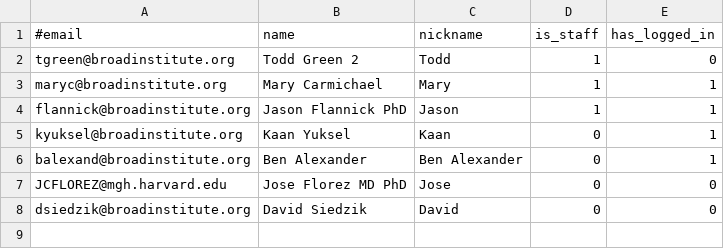
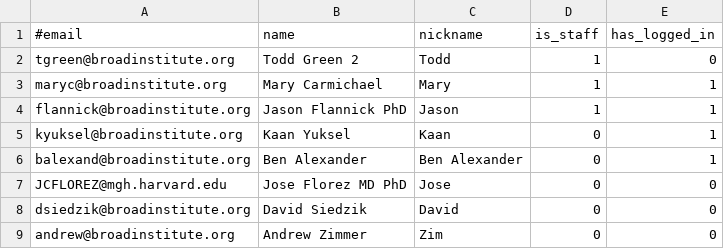
Before and after one commit to broadinstitute/dig-diabetes-portal, a TSV file: web-app/WEB-INF/resources/users.tsv, drawn as a sheet; the diff names each change by its address in the sheet, - before the commit and + after, or states it on an @@ line.

```diff
--- a/web-app/WEB-INF/resources/users.tsv
+++ b/web-app/WEB-INF/resources/users.tsv
+row 9: andrew@broadinstitute.org | Andrew Zimmer | Zim | 0 | 0
```
Also changed, not shown: 10 other files.
